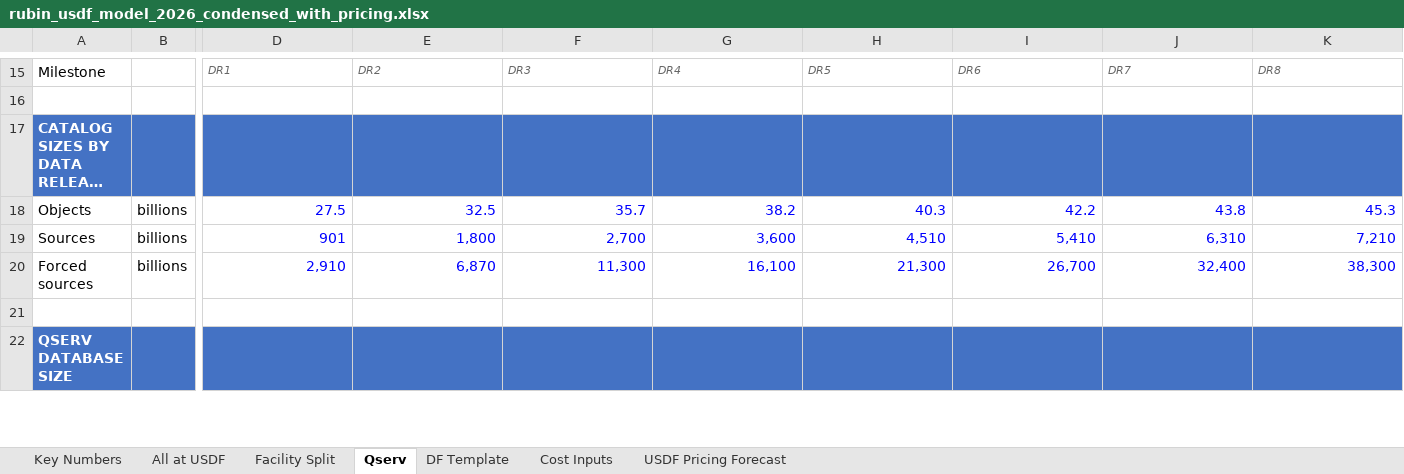
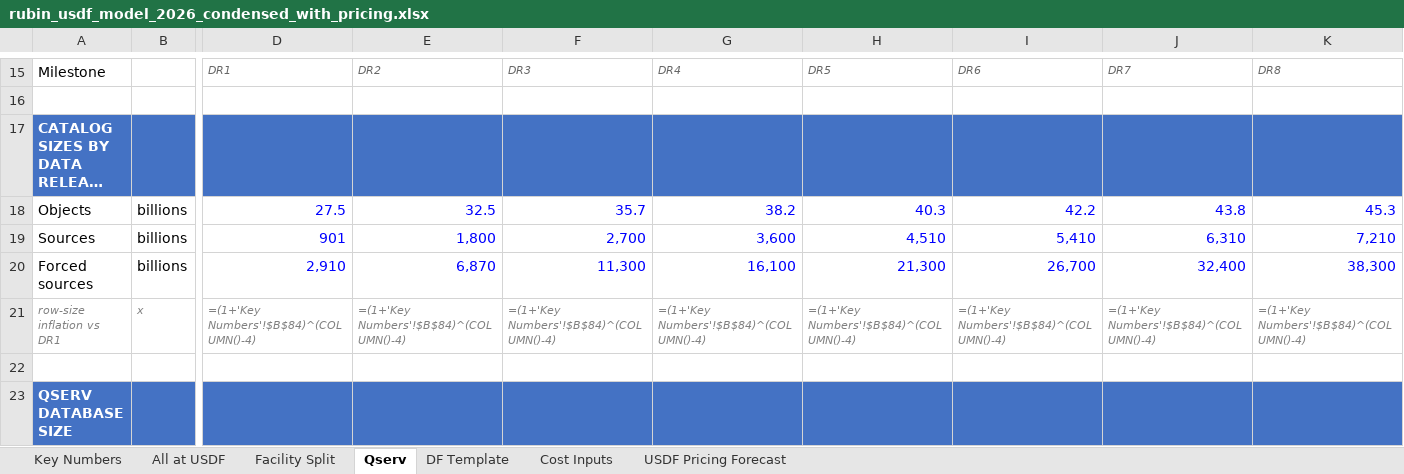
Before and after one commit to lsst/rubin-sizing-model, an Excel workbook: rubin_usdf_model_2026_condensed_with_pricing.xlsx, sheet Qserv, drawn as a sheet; only a part is shown, gaps mark what is left out; long unchanged cells end in …; values as stored, in another font and other column widths than the file's, no borders; formulas without a stored value are shown as written; rows hold the shown columns only; the diff covers the shown part only; the diff names each change by its address in the sheet, - before the commit and + after, or states it on an @@ line.

Commit message:
Fix Qserv compression double-count; add row-size growth
- ldm_to_stored_factor 0.3167 -> 1.0: ZFS compression is already in
  per-node capacity, so applying it to the data volume counted it twice
- Add independent DR1 estimate (2-3 PB) as a calibration band
- Catalogue row sizes grow 3% per release (forced sources flat)
- Show the 20% other/misc allowance as its own line
- Remove duplicate and orphan parameters

```diff
--- a/rubin_usdf_model_2026_condensed_with_pricing.xlsx (sheet Qserv)
+++ b/rubin_usdf_model_2026_condensed_with_pricing.xlsx (sheet Qserv)
+row 21: row-size inflation vs DR1 | x | =(1+'Key Numbers'!$B$84)^(COLUMN()-4) | =(1+'Key Numbers'!$B$84)^(COLUMN()-4) | =(1+'Key Numbers'!$B$84)^(COLUMN()-4) | =(1+'Key Numbers'!$B$84)^(COLUMN()-4) | =(1+'Key Numbers'!$B$84)^(COLUMN()-4) | =(1+'Key Numbers'!$B$84)^(COLUMN()-4) | =(1+'Key Numbers'!$B$84)^(COLUMN()-4) | =(1+'Key Numbers'!$B$84)^(COLUMN()-4)
```
Also changed, not shown: 5 added rows and 98 edited cells elsewhere in this sheet, sheet All at USDF, sheet USDF Pricing Forecast, sheet Key Numbers, 2 other files.
